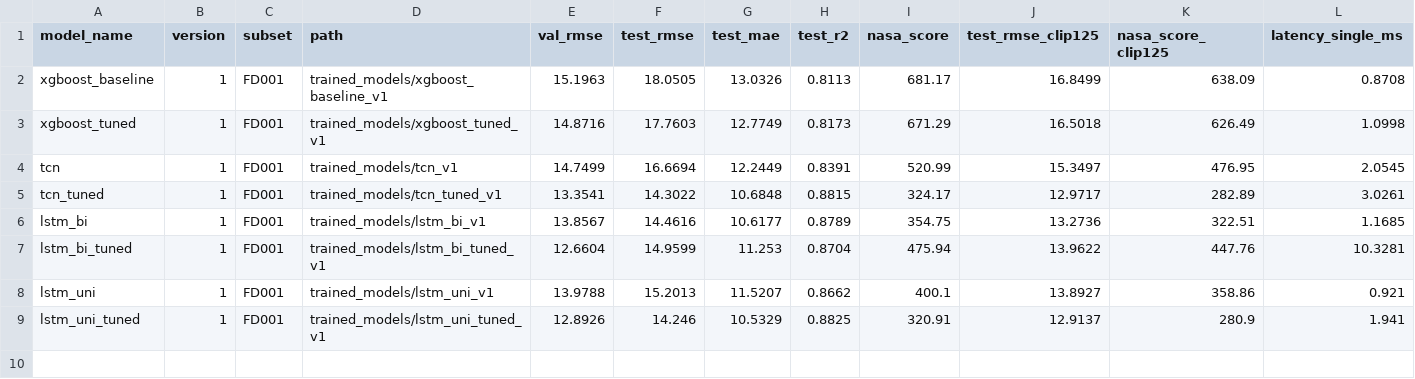
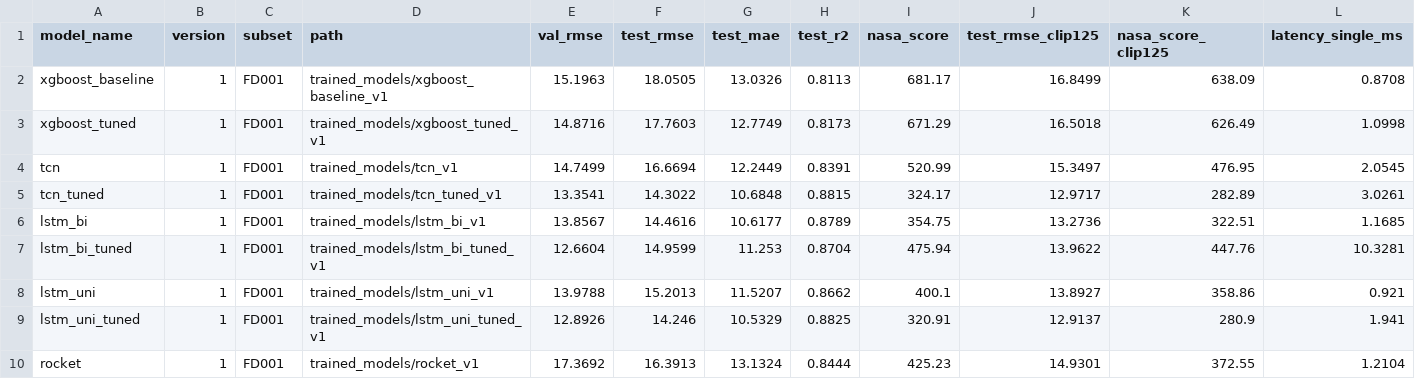
Before and after one commit to syed-m07/predictive-maintenance, a CSV file: trained_models/model_registry.csv, drawn as a sheet; only a part is shown; rows hold the shown columns only; the diff names each change by its address in the sheet, - before the commit and + after, or states it on an @@ line.

Commit message:
chore(results): ROCKET run - test RMSE 16.39, NASA 425, trained in 97 s on CPU
Registry row rocket v1 (commit 3580b9d, clean). alpha = 1e5, chosen on
validation engines, inside the widened grid (1e6 is worse again).

docs/EXPERIMENTS.md E5: ROCKET beats both XGBoost models and the default
TCN but trails the tuned deep models by ~15%. 90% of its training time is
the ridge solve over ~10k features. The planner's "300x faster than LSTM,
within 5%" claim does not hold on this setup and must not go in the README;
the honest point is "no GPU and no tuning study needed".
DECISIONS K3 updated with the result of the wider grid.

```diff
--- a/trained_models/model_registry.csv
+++ b/trained_models/model_registry.csv
+row 10: rocket | 1 | FD001 | trained_models/rocket_v1 | 17.3692 | 16.3913 | 13.1324 | 0.8444 | 425.23 | 14.9301 | 372.55 | 1.2104
```
Also changed, not shown: 5 other files.
